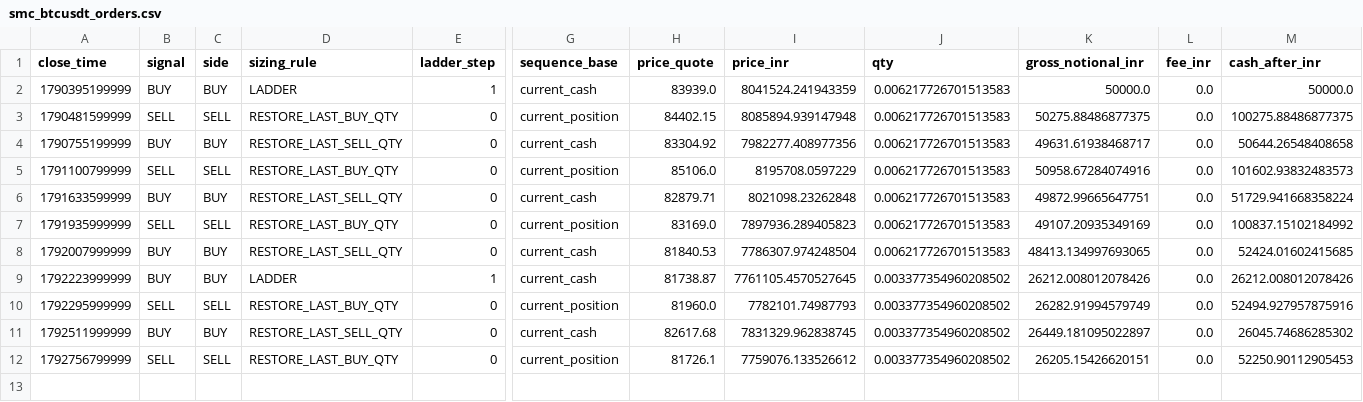
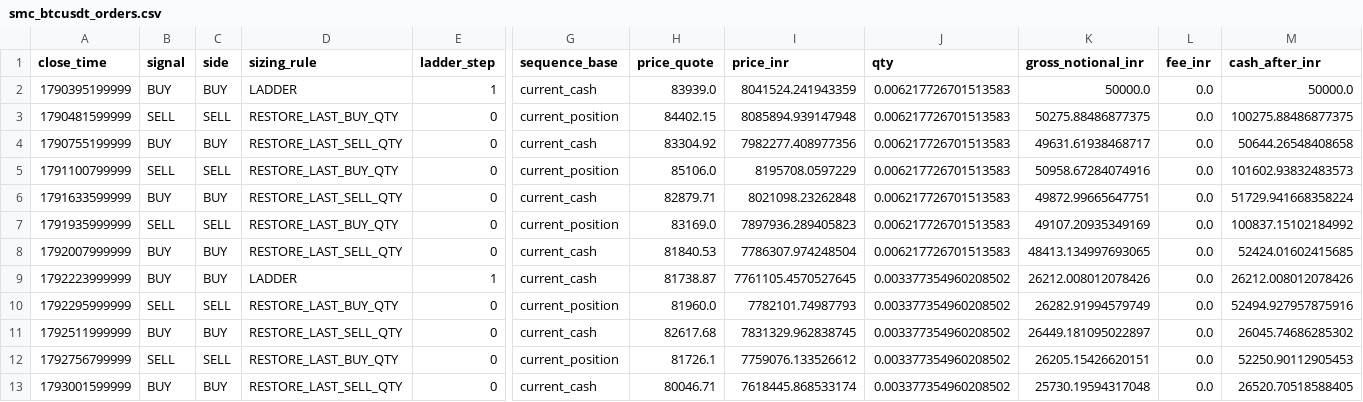
Before and after one commit to rahulrtk74747474-glitch/Scraping_and_testing, a CSV file: data/smc_btcusdt_orders.csv, drawn as a sheet; only a part is shown, gaps mark what is left out; rows hold the shown columns only; the diff names each change by its address in the sheet, - before the commit and + after, or states it on an @@ line.

```diff
--- a/data/smc_btcusdt_orders.csv
+++ b/data/smc_btcusdt_orders.csv
+row 13: 1793001599999 | BUY | BUY | RESTORE_LAST_SELL_QTY | 0 | current_cash | 80046.71 | 7618445.868533174 | 0.003377354960208502 | 25730.19594317048 | 0.0 | 26520.70518588405
```
Also changed, not shown: data/smc_btcusdt_signals.csv, data/smc_btcusdt_snapshots.csv, 2 other files.
